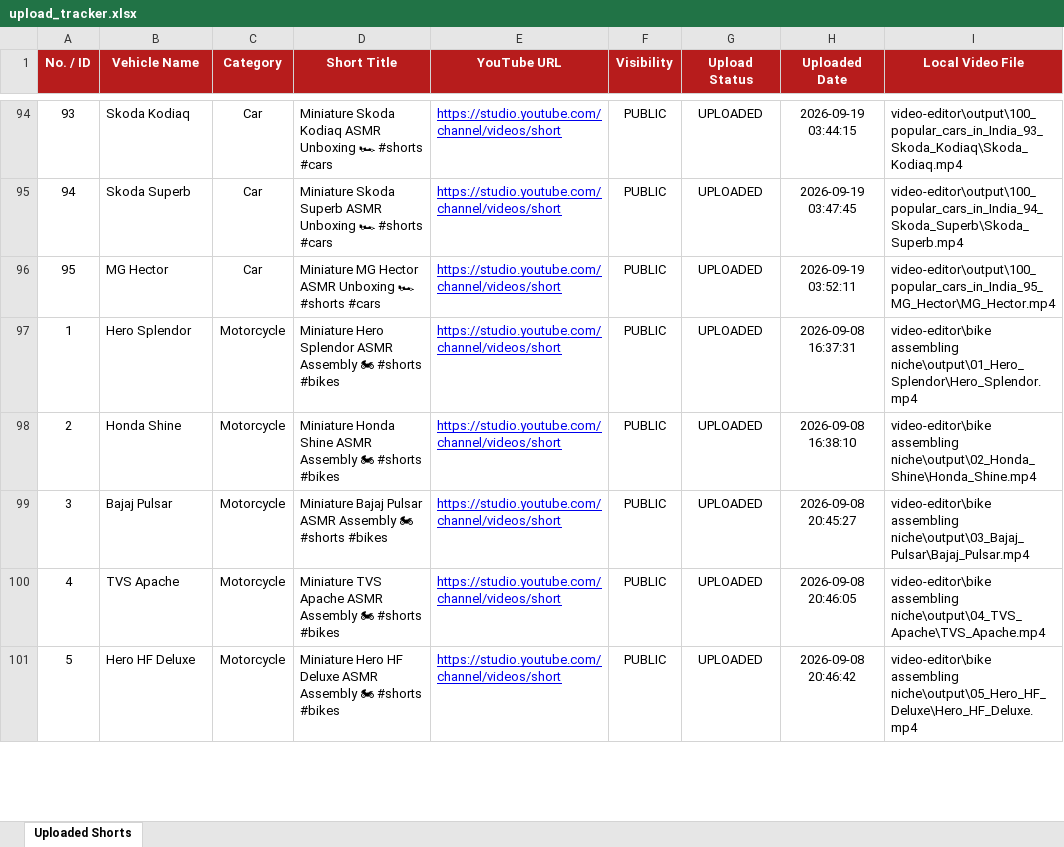
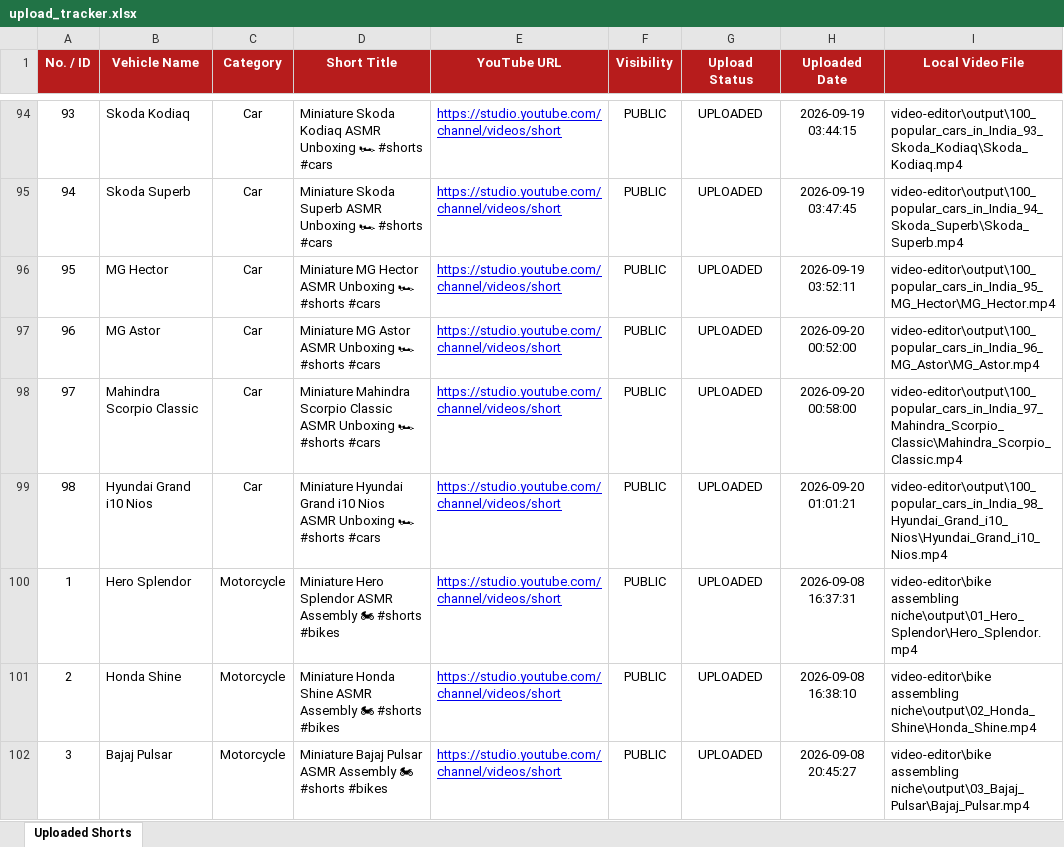
Before and after one commit to Manas8795/yt-shorts-automation, an Excel workbook: youtube-uploader/upload_tracker.xlsx, sheet Uploaded Shorts, drawn as a sheet; only a part is shown, gaps mark what is left out; the shorter side is filled out with more unchanged rows; values as stored, in another font and other column widths than the file's, no borders; the diff names each change by its address in the sheet, - before the commit and + after, or states it on an @@ line.

```diff
--- a/youtube-uploader/upload_tracker.xlsx (sheet Uploaded Shorts)
+++ b/youtube-uploader/upload_tracker.xlsx (sheet Uploaded Shorts)
+row 97: 96 | MG Astor | Car | Miniature MG Astor ASMR Unboxing 🏎 #shorts #cars | https://studio.youtube.com/channel/videos/short | PUBLIC | UPLOADED | 2026-09-20 00:52:00 | video-editor\output\100_popular_cars_in_India_96_MG_Astor\MG_Astor.mp4
+row 98: 97 | Mahindra Scorpio Classic | Car | Miniature Mahindra Scorpio Classic ASMR Unboxing 🏎 #shorts #cars | https://studio.youtube.com/channel/videos/short | PUBLIC | UPLOADED | 2026-09-20 00:58:00 | video-editor\output\100_popular_cars_in_India_97_Mahindra_Scorpio_Classic\Mahindra_Scorpio_Classic.mp4
+row 99: 98 | Hyundai Grand i10 Nios | Car | Miniature Hyundai Grand i10 Nios ASMR Unboxing 🏎 #shorts #cars | https://studio.youtube.com/channel/videos/short | PUBLIC | UPLOADED | 2026-09-20 01:01:21 | video-editor\output\100_popular_cars_in_India_98_Hyundai_Grand_i10_Nios\Hyundai_Grand_i10_Nios.mp4
```
Also changed, not shown: 100_popular_cars_tracker.xlsx, master_vehicles_tracker.xlsx, 6 other files.
